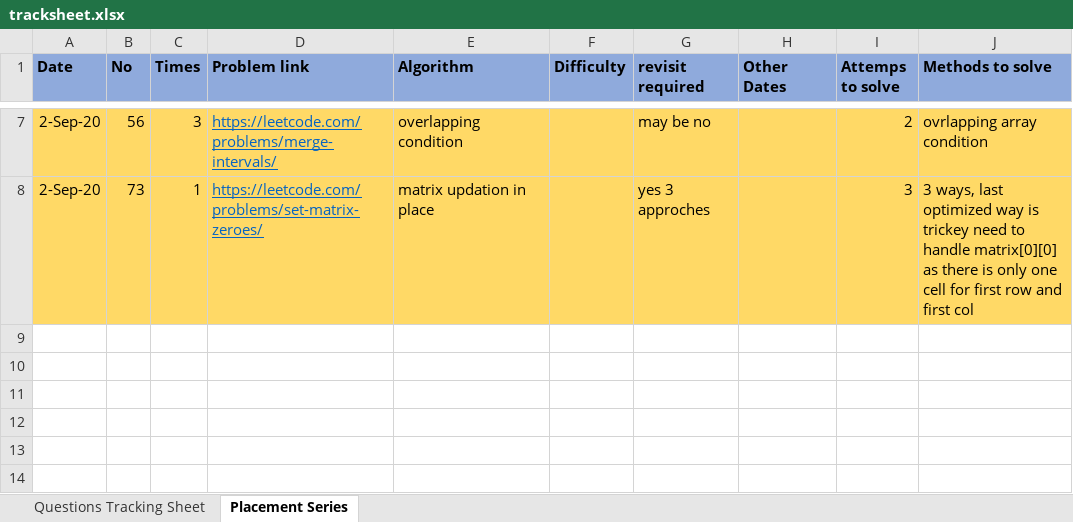
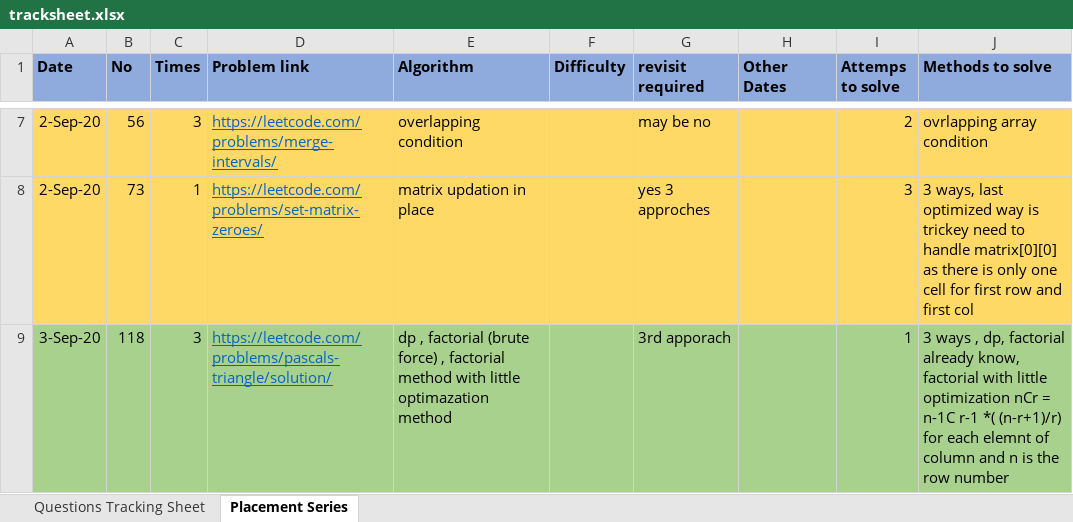
Before and after one commit to mohitsinghnegi1/CodingQuestions, an Excel workbook: tracksheet.xlsx, sheet Placement Series, drawn as a sheet; only a part is shown, gaps mark what is left out; values as stored, in another font and other column widths than the file's, no borders; the diff names each change by its address in the sheet, - before the commit and + after, or states it on an @@ line.

```diff
--- a/tracksheet.xlsx (sheet Placement Series)
+++ b/tracksheet.xlsx (sheet Placement Series)
+row 9: 3-Sep-20 | 118 | 3 | https://leetcode.com/problems/pascals-triangle/solution/ | dp , factorial (brute force) , factorial method with little optimazation method |  | 3rd apporach |  | 1 | 3 ways , dp, factorial already know, factorial with little optimization nCr = n-1C r-1 *( (n-r+1)/r) for each elemnt of column and n is the row number
```
Also changed, not shown: 2 other files.
